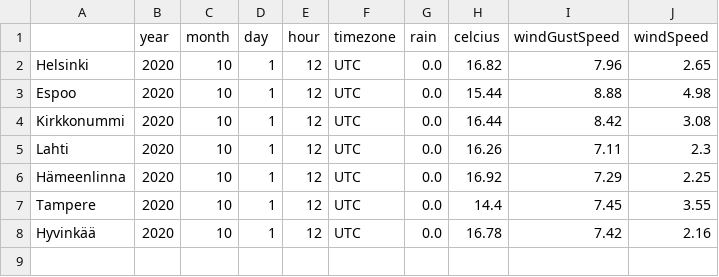
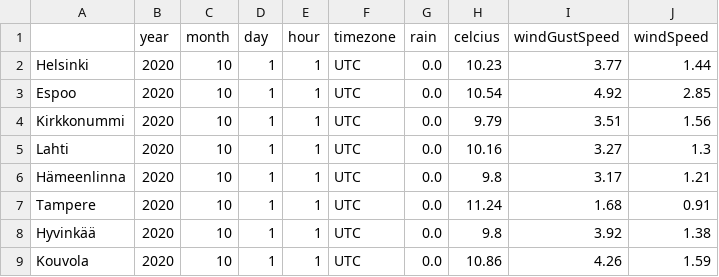
Before and after one commit to millalin/Train-predictor, a CSV file: data-we-pred/latest_weather_observations.csv, drawn as a sheet.

Commit message:
Add Kouvola prediction

```diff
--- a/data-we-pred/latest_weather_observations.csv
+++ b/data-we-pred/latest_weather_observations.csv
@@ -1,8 +1,9 @@
 ,year,month,day,hour,timezone,rain,celcius,windGustSpeed,windSpeed
-Helsinki,2020,10,1,12,UTC,0.0,16.82,7.96,2.65
-Espoo,2020,10,1,12,UTC,0.0,15.44,8.88,4.98
-Kirkkonummi,2020,10,1,12,UTC,0.0,16.44,8.42,3.08
-Lahti,2020,10,1,12,UTC,0.0,16.26,7.11,2.3
-Hämeenlinna,2020,10,1,12,UTC,0.0,16.92,7.29,2.25
-Tampere,2020,10,1,12,UTC,0.0,14.4,7.45,3.55
-Hyvinkää,2020,10,1,12,UTC,0.0,16.78,7.42,2.16
+Helsinki,2020,10,1,1,UTC,0.0,10.23,3.77,1.44
+Espoo,2020,10,1,1,UTC,0.0,10.54,4.92,2.85
+Kirkkonummi,2020,10,1,1,UTC,0.0,9.79,3.51,1.56
+Lahti,2020,10,1,1,UTC,0.0,10.16,3.27,1.3
+Hämeenlinna,2020,10,1,1,UTC,0.0,9.8,3.17,1.21
+Tampere,2020,10,1,1,UTC,0.0,11.24,1.68,0.91
+Hyvinkää,2020,10,1,1,UTC,0.0,9.8,3.92,1.38
+Kouvola,2020,10,1,1,UTC,0.0,10.86,4.26,1.59
```
Also changed, not shown: 2 other files.
